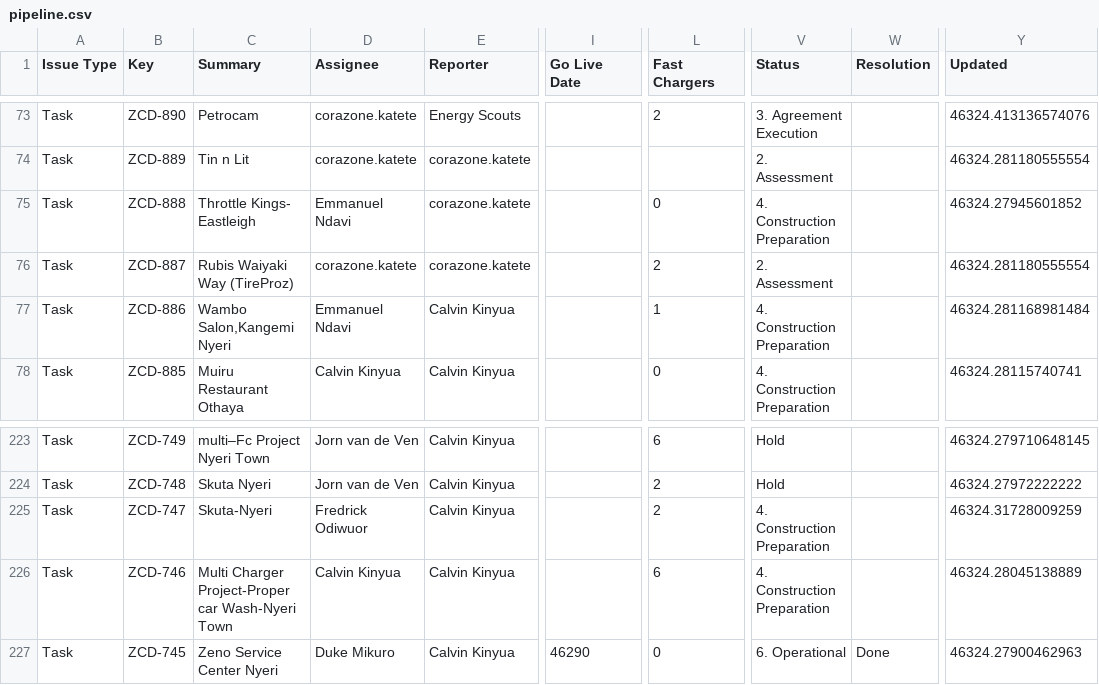
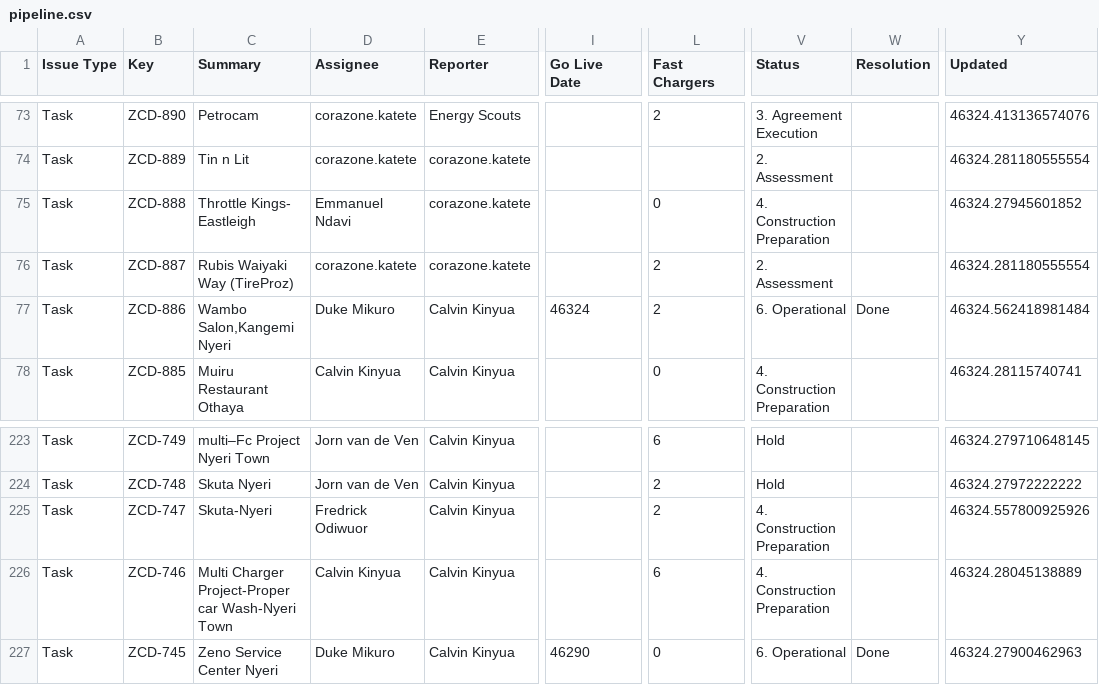
Before and after one commit to keithkinuthiakamauzeno/Network-Overview-Dashboard, a CSV file: data/pipeline.csv, drawn as a sheet; only a part is shown, gaps mark what is left out; the diff names each change by its address in the sheet, - before the commit and + after, or states it on an @@ line.

```diff
--- a/data/pipeline.csv
+++ b/data/pipeline.csv
-D77 (Assignee): Emmanuel Ndavi
+D77 (Assignee): Duke Mikuro
-I77 (Go Live Date): (empty)
+I77 (Go Live Date): 46324
-L77 (Fast Chargers): 1
+L77 (Fast Chargers): 2
-V77 (Status): 4. Construction Preparation
+V77 (Status): 6. Operational
-W77 (Resolution): (empty)
+W77 (Resolution): Done
-Y77 (Updated): 46324.281168981484
+Y77 (Updated): 46324.562418981484
-Y225 (Updated): 46324.31728009259
+Y225 (Updated): 46324.557800925926
```
